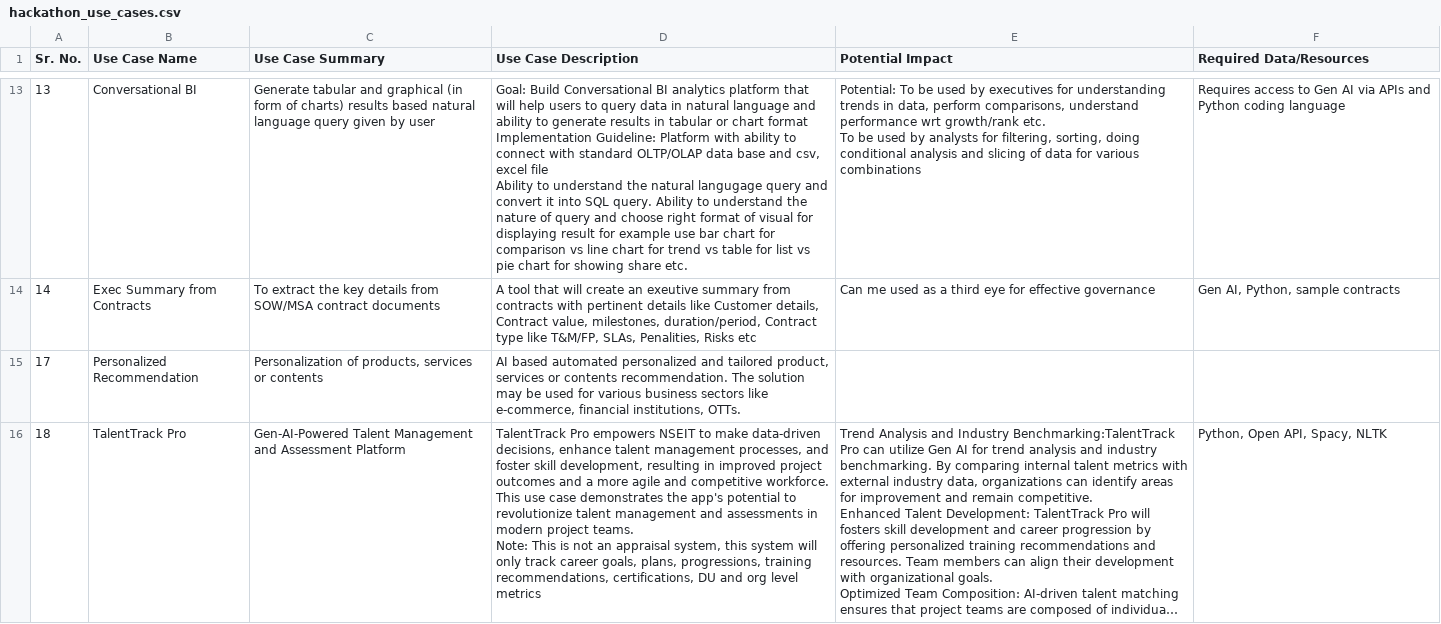
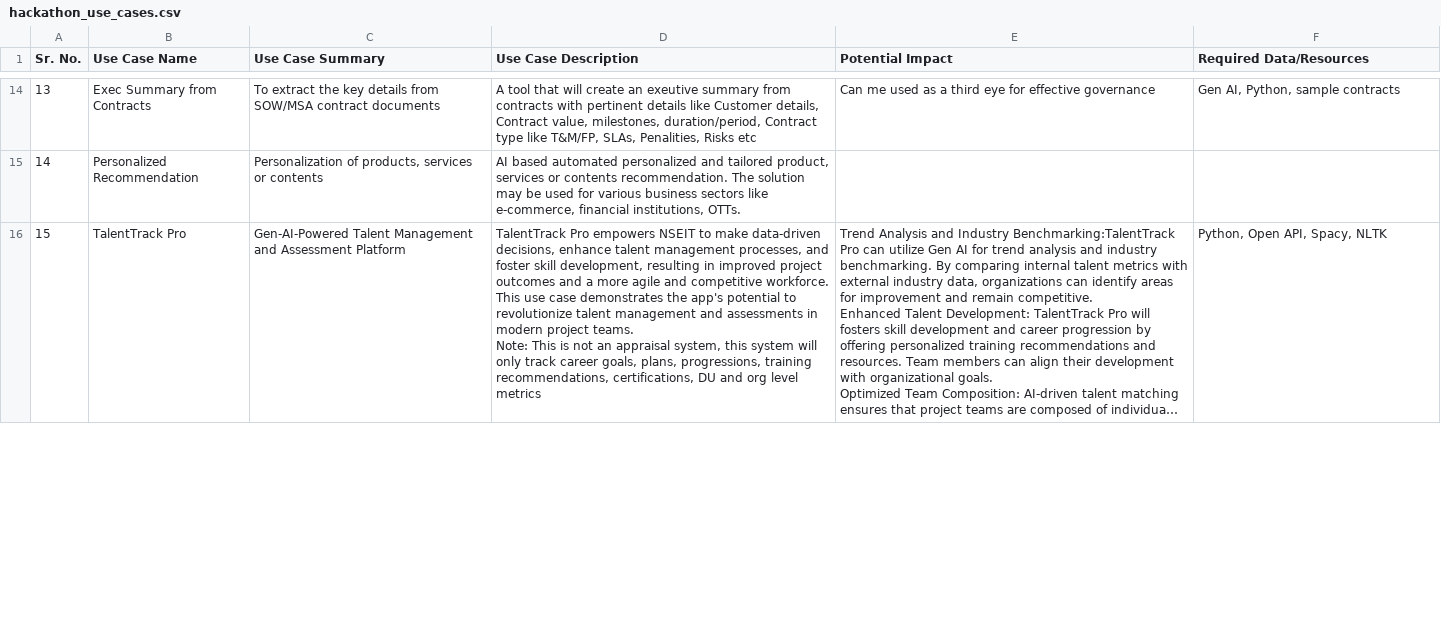
Before and after one commit to Shweta-1030/NSEIT_Hackathon_Docs, a CSV file: Hackathon/hackathon_use_cases.csv, drawn as a sheet; only a part is shown, gaps mark what is left out; long unchanged cells end in …; removed rows and columns are numbered as before the commit, all else as after; ↵ is a line break in a cell; the diff covers the shown part only; the diff names each change by its address in the sheet, - before the commit and + after, or states it on an @@ line.

```diff
--- a/Hackathon/hackathon_use_cases.csv
+++ b/Hackathon/hackathon_use_cases.csv
-B14 (Use Case Name): Conversational BI
+B14 (Use Case Name): Exec Summary from Contracts
-C14 (Use Case Summary): Generate tabular and graphical (in form of charts) results based natural language query given by user
+C14 (Use Case Summary): To extract the key details from SOW/MSA contract documents
-D14 (Use Case Description): Goal: Build Conversational BI analytics platform that will help users to query data in natural language and ability to generate results in tabular or chart format ↵ Implementation Guideline: Platform with ability to connect with standard OLTP/OLAP data base and csv, excel file ↵ Ability to understand the natural langugage query and convert it into SQL query. Ability to understand the nature of query and choose right format of visual for displaying result for example use bar chart for comparison vs line chart for trend vs table for list vs pie chart for showing share etc.
+D14 (Use Case Description): A tool that will create an exeutive summary from contracts with pertinent details like Customer details, Contract value, milestones, duration/period, Contract type like T&M/FP, SLAs, Penalities, Risks etc
-E14 (Potential Impact): Potential: To be used by executives for understanding trends in data, perform comparisons, understand performance wrt growth/rank etc. ↵ To be used by analysts for filtering, sorting, doing conditional analysis and slicing of data for various combinations
+E14 (Potential Impact): Can me used as a third eye for effective governance
-F14 (Required Data/Resources): Requires access to Gen AI via APIs and Python coding language
+F14 (Required Data/Resources): Gen AI, Python, sample contracts
-B15 (Use Case Name): Exec Summary from Contracts
+B15 (Use Case Name): Personalized Recommendation
-C15 (Use Case Summary): To extract the key details from SOW/MSA contract documents
+C15 (Use Case Summary): Personalization of products, services or contents
-D15 (Use Case Description): A tool that will create an exeutive summary from contracts with pertinent details like Customer details, Contract value, milestones, duration/period, Contract type like T&M/FP, SLAs, Penalities, Risks etc
+D15 (Use Case Description): AI based automated personalized and tailored product, services or contents recommendation. The solution may be used for various business sectors like e-commerce, financial institutions, OTTs.
-E15 (Potential Impact): Can me used as a third eye for effective governance
+E15 (Potential Impact): (empty)
-F15 (Required Data/Resources): Gen AI, Python, sample contracts
+F15 (Required Data/Resources): (empty)
-row 15: 17 | Personalized Recommendation | Personalization of products, services or contents | AI based automated personalized and tailored product, services or contents recommendation. The solution may be used for various business sectors like e-commerce, financial institutions, OTTs.
-A16 (Sr. No.): 18
+A16 (Sr. No.): 15
```
Also changed, not shown: 1 added row and 31 edited cells elsewhere in this file.
